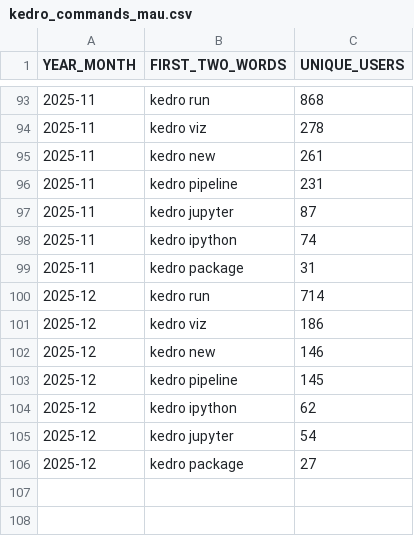
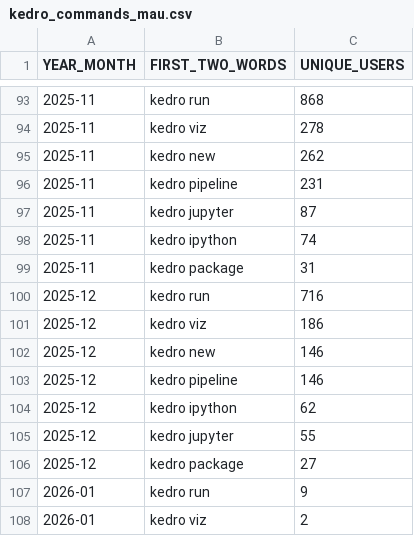
Before and after one commit to DimedS/kedro-pycafe-data, a CSV file: data/02_intermediate/kedro_commands_mau.csv, drawn as a sheet; only a part is shown, gaps mark what is left out.

```diff
--- a/data/02_intermediate/kedro_commands_mau.csv
+++ b/data/02_intermediate/kedro_commands_mau.csv
@@ -94,3 +94,3 @@ YEAR_MONTH,FIRST_TWO_WORDS,UNIQUE_USERS
 2025-11,kedro viz,278
-2025-11,kedro new,261
+2025-11,kedro new,262
 2025-11,kedro pipeline,231
@@ -99,8 +99,10 @@ YEAR_MONTH,FIRST_TWO_WORDS,UNIQUE_USERS
 2025-11,kedro package,31
-2025-12,kedro run,714
+2025-12,kedro run,716
 2025-12,kedro viz,186
 2025-12,kedro new,146
-2025-12,kedro pipeline,145
+2025-12,kedro pipeline,146
 2025-12,kedro ipython,62
-2025-12,kedro jupyter,54
+2025-12,kedro jupyter,55
 2025-12,kedro package,27
+2026-01,kedro run,9
+2026-01,kedro viz,2
```
Also changed, not shown: data/02_intermediate/downloads_by_country.csv, data/02_intermediate/kedro_plugins_mau.csv, 3 other files.
